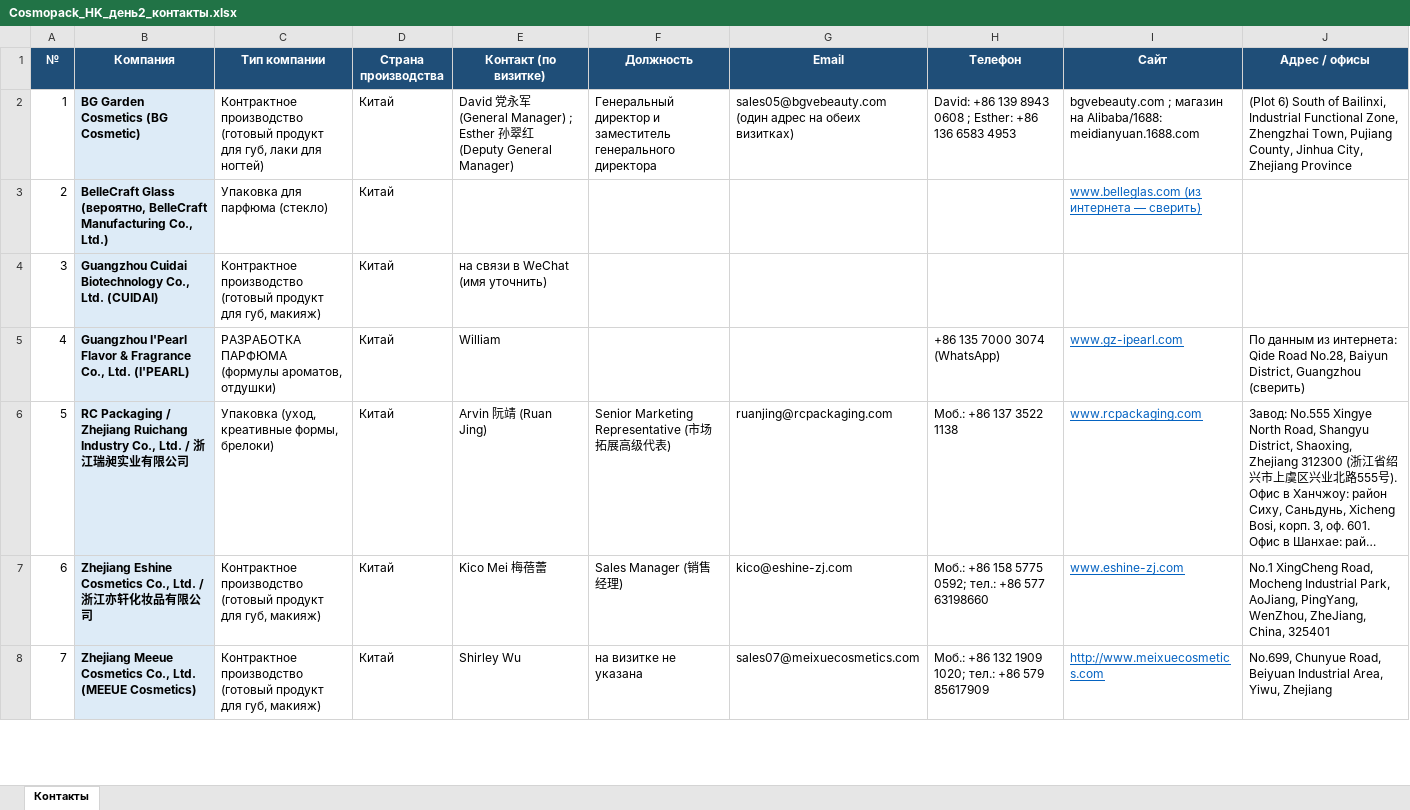
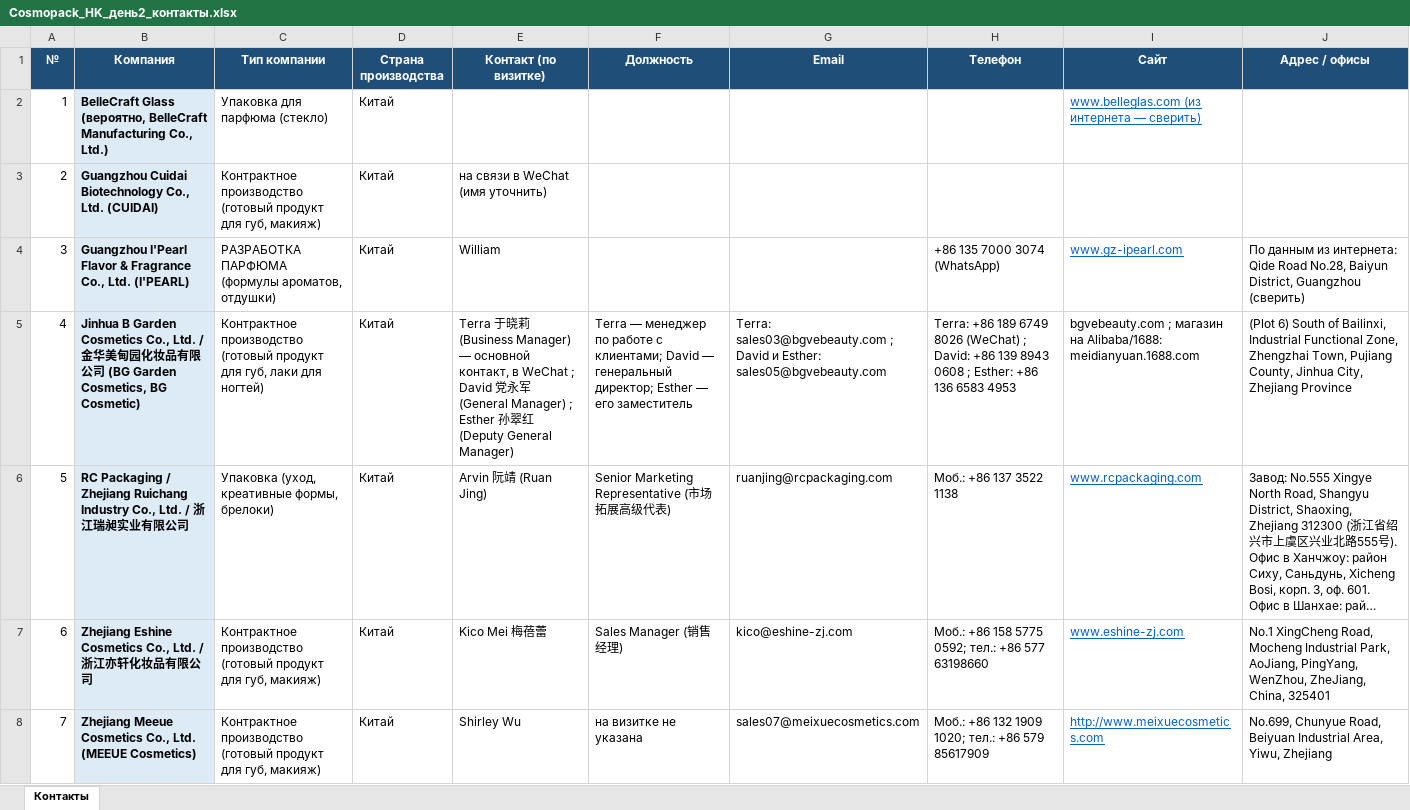
Before and after one commit to alimovpr/Claude, an Excel workbook: cosmopack-hk/day2/Cosmopack_HK_день2_контакты.xlsx, sheet Контакты, drawn as a sheet; only a part is shown; long unchanged cells end in …; values as stored, in another font and other column widths than the file's, no borders; removed rows and columns are numbered as before the commit, all else as after; the diff names each change by its address in the sheet, - before the commit and + after, or states it on an @@ line.

```diff
--- a/cosmopack-hk/day2/Cosmopack_HK_день2_контакты.xlsx (sheet Контакты)
+++ b/cosmopack-hk/day2/Cosmopack_HK_день2_контакты.xlsx (sheet Контакты)
-row 2: 1 | BG Garden Cosmetics (BG Cosmetic) | Контрактное производство (готовый продукт для губ, лаки для ногтей) | Китай | David 党永军 (General Manager) ; Esther 孙翠红 (Deputy General Manager) | Генеральный директор и заместитель генерального директора | sales05@bgvebeauty.com (один адрес на обеих визитках) | David: +86 139 8943 0608 ; Esther: +86 136 6583 4953 | bgvebeauty.com ; магазин на Alibaba/1688: meidianyuan.1688.com | (Plot 6) South of Bailinxi, Industrial Functional Zone, Zhengzhai Town, Pujiang County, Jinhua City, Zhejiang Province
@@ column A (№) renumbered between rows 2 and 4 @@
+row 5: 4 | Jinhua B Garden Cosmetics Co., Ltd. / 金华美甸园化妆品有限公司 (BG Garden Cosmetics, BG Cosmetic) | Контрактное производство (готовый продукт для губ, лаки для ногтей) | Китай | Terra 于晓莉 (Business Manager) — основной контакт, в WeChat ; David 党永军 (General Manager) ; Esther 孙翠红 (Deputy General Manager) | Terra — менеджер по работе с клиентами; David — генеральный директор; Esther — его заместитель | Terra: sales03@bgvebeauty.com ; David и Esther: sales05@bgvebeauty.com | Terra: +86 189 6749 8026 (WeChat) ; David: +86 139 8943 0608 ; Esther: +86 136 6583 4953 | bgvebeauty.com ; магазин на Alibaba/1688: meidianyuan.1688.com | (Plot 6) South of Bailinxi, Industrial Functional Zone, Zhengzhai Town, Pujiang County, Jinhua City, Zhejiang Province
```
Also changed, not shown: cosmopack-hk/contacts.xlsx, cosmopack-hk/day1/Cosmopack_HK_день1_контакты.xlsx, 5 other files.
